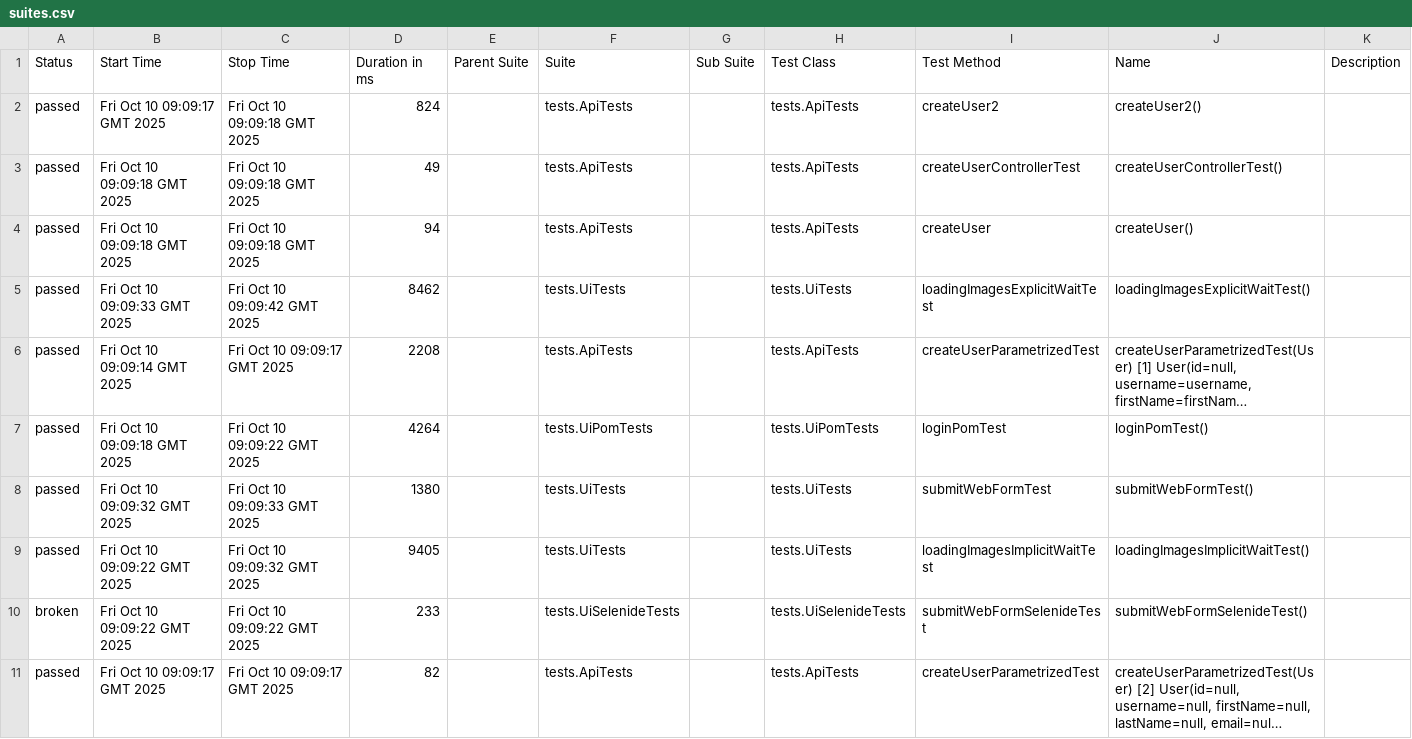
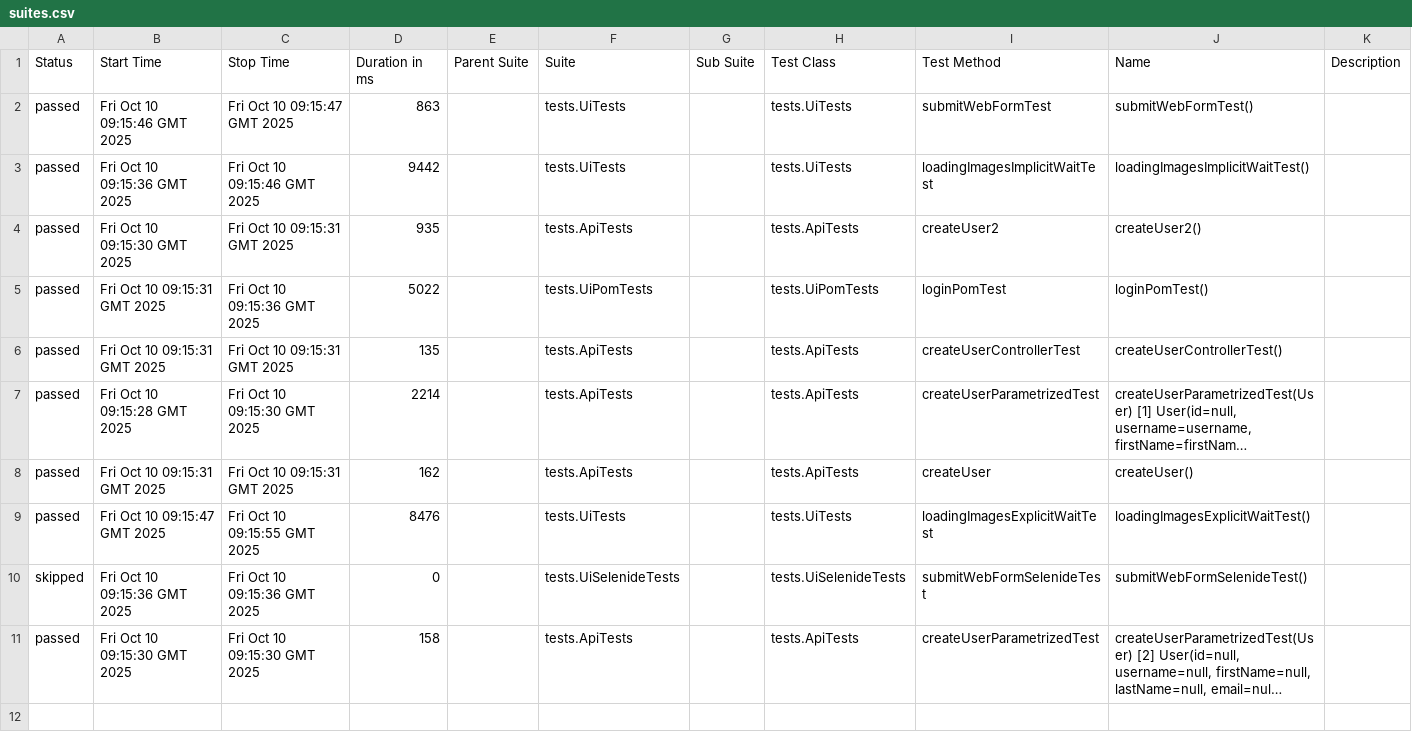
Before and after one commit to AlexOsipov2022/NewFramework, a CSV file: data/suites.csv, drawn as a sheet; long unchanged cells end in …; removed rows and columns are numbered as before the commit, all else as after; the diff names each change by its address in the sheet, - before the commit and + after, or states it on an @@ line.

```diff
--- a/data/suites.csv
+++ b/data/suites.csv
+row 2: passed | Fri Oct 10 09:15:46 GMT 2025 | Fri Oct 10 09:15:47 GMT 2025 | 863 |  | tests.UiTests |  | tests.UiTests | submitWebFormTest | submitWebFormTest()
+row 3: passed | Fri Oct 10 09:15:36 GMT 2025 | Fri Oct 10 09:15:46 GMT 2025 | 9442 |  | tests.UiTests |  | tests.UiTests | loadingImagesImplicitWaitTest | loadingImagesImplicitWaitTest()
-B4 (Start Time): Fri Oct 10 09:09:17 GMT 2025
+B4 (Start Time): Fri Oct 10 09:15:30 GMT 2025
-C4 (Stop Time): Fri Oct 10 09:09:18 GMT 2025
+C4 (Stop Time): Fri Oct 10 09:15:31 GMT 2025
-D4 (Duration in ms): 824
+D4 (Duration in ms): 935
+row 5: passed | Fri Oct 10 09:15:31 GMT 2025 | Fri Oct 10 09:15:36 GMT 2025 | 5022 |  | tests.UiPomTests |  | tests.UiPomTests | loginPomTest | loginPomTest()
-B6 (Start Time): Fri Oct 10 09:09:18 GMT 2025
+B6 (Start Time): Fri Oct 10 09:15:31 GMT 2025
-C6 (Stop Time): Fri Oct 10 09:09:18 GMT 2025
+C6 (Stop Time): Fri Oct 10 09:15:31 GMT 2025
-D6 (Duration in ms): 49
+D6 (Duration in ms): 135
-row 4: passed | Fri Oct 10 09:09:18 GMT 2025 | Fri Oct 10 09:09:18 GMT 2025 | 94 |  | tests.ApiTests |  | tests.ApiTests | createUser | createUser()
-row 5: passed | Fri Oct 10 09:09:33 GMT 2025 | Fri Oct 10 09:09:42 GMT 2025 | 8462 |  | tests.UiTests |  | tests.UiTests | loadingImagesExplicitWaitTest | loadingImagesExplicitWaitTest()
-B7 (Start Time): Fri Oct 10 09:09:14 GMT 2025
+B7 (Start Time): Fri Oct 10 09:15:28 GMT 2025
-C7 (Stop Time): Fri Oct 10 09:09:17 GMT 2025
+C7 (Stop Time): Fri Oct 10 09:15:30 GMT 2025
-D7 (Duration in ms): 2208
+D7 (Duration in ms): 2214
-row 7: passed | Fri Oct 10 09:09:18 GMT 2025 | Fri Oct 10 09:09:22 GMT 2025 | 4264 |  | tests.UiPomTests |  | tests.UiPomTests | loginPomTest | loginPomTest()
-B8 (Start Time): Fri Oct 10 09:09:32 GMT 2025
+B8 (Start Time): Fri Oct 10 09:15:31 GMT 2025
-C8 (Stop Time): Fri Oct 10 09:09:33 GMT 2025
+C8 (Stop Time): Fri Oct 10 09:15:31 GMT 2025
-D8 (Duration in ms): 1380
+D8 (Duration in ms): 162
-F8 (Suite): tests.UiTests
+F8 (Suite): tests.ApiTests
-H8 (Test Class): tests.UiTests
+H8 (Test Class): tests.ApiTests
-I8 (Test Method): submitWebFormTest
+I8 (Test Method): createUser
-J8 (Name): submitWebFormTest()
+J8 (Name): createUser()
-B9 (Start Time): Fri Oct 10 09:09:22 GMT 2025
+B9 (Start Time): Fri Oct 10 09:15:47 GMT 2025
-C9 (Stop Time): Fri Oct 10 09:09:32 GMT 2025
+C9 (Stop Time): Fri Oct 10 09:15:55 GMT 2025
-D9 (Duration in ms): 9405
+D9 (Duration in ms): 8476
-I9 (Test Method): loadingImagesImplicitWaitTest
+I9 (Test Method): loadingImagesExplicitWaitTest
-J9 (Name): loadingImagesImplicitWaitTest()
+J9 (Name): loadingImagesExplicitWaitTest()
-A10 (Status): broken
+A10 (Status): skipped
-B10 (Start Time): Fri Oct 10 09:09:22 GMT 2025
+B10 (Start Time): Fri Oct 10 09:15:36 GMT 2025
-C10 (Stop Time): Fri Oct 10 09:09:22 GMT 2025
+C10 (Stop Time): Fri Oct 10 09:15:36 GMT 2025
-D10 (Duration in ms): 233
+D10 (Duration in ms): 0
-B11 (Start Time): Fri Oct 10 09:09:17 GMT 2025
+B11 (Start Time): Fri Oct 10 09:15:30 GMT 2025
-C11 (Stop Time): Fri Oct 10 09:09:17 GMT 2025
+C11 (Stop Time): Fri Oct 10 09:15:30 GMT 2025
-D11 (Duration in ms): 82
+D11 (Duration in ms): 158
```
Also changed, not shown: data/behaviors.csv, 52 other files.
